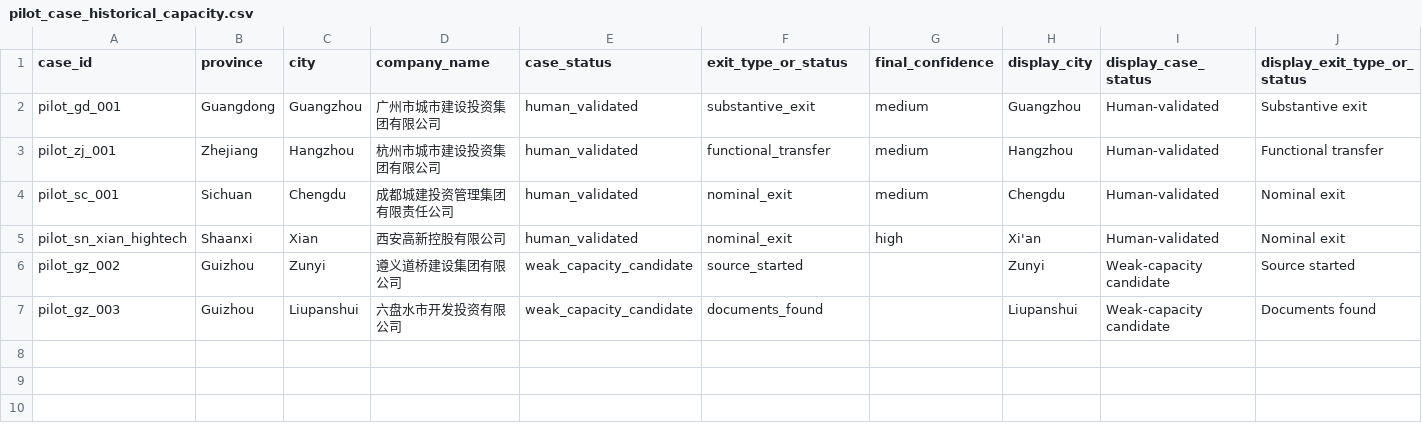
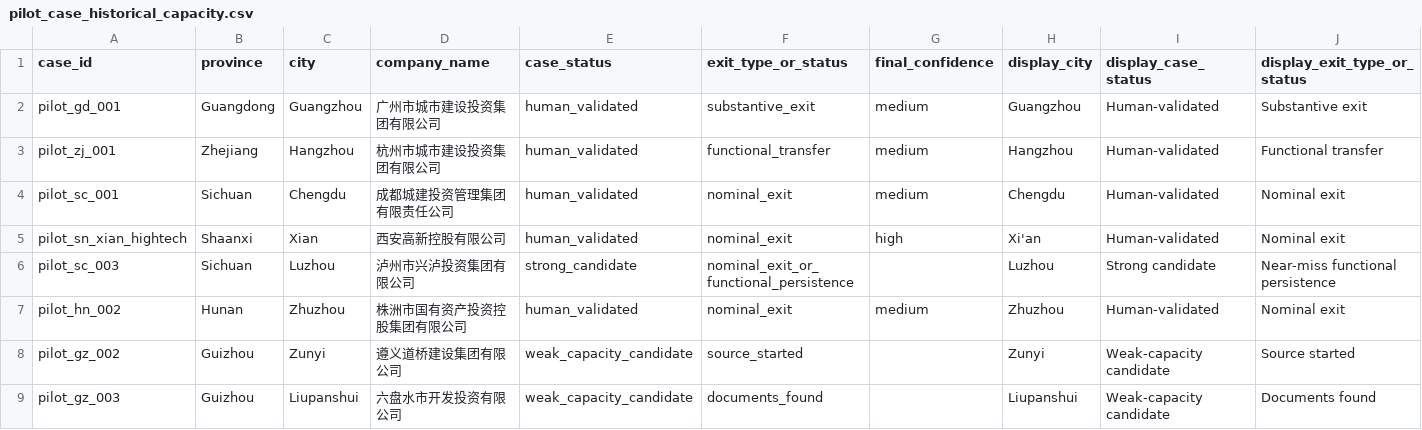
Before and after one commit to Shunyu1001/LGFV, a CSV file: data/analysis_inputs/pilot_case_historical_capacity.csv, drawn as a sheet; only a part is shown; rows hold the shown columns only; the diff names each change by its address in the sheet, - before the commit and + after, or states it on an @@ line.

Commit message:
Integrate pilot labels into paper

```diff
--- a/data/analysis_inputs/pilot_case_historical_capacity.csv
+++ b/data/analysis_inputs/pilot_case_historical_capacity.csv
+row 6: pilot_sc_003 | Sichuan | Luzhou | 泸州市兴泸投资集团有限公司 | strong_candidate | nominal_exit_or_functional_persistence |  | Luzhou | Strong candidate | Near-miss functional persistence
+row 7: pilot_hn_002 | Hunan | Zhuzhou | 株洲市国有资产投资控股集团有限公司 | human_validated | nominal_exit | medium | Zhuzhou | Human-validated | Nominal exit
```
Also changed, not shown: 8 other files.
